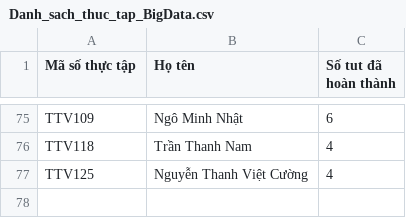
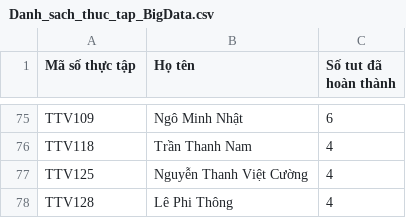
Before and after one commit to qtheboss/contanalytics, a CSV file: internship/Danh_sach_thuc_tap_BigData.csv, drawn as a sheet; only a part is shown, gaps mark what is left out; the diff names each change by its address in the sheet, - before the commit and + after, or states it on an @@ line.

Commit message:
add TTV128

```diff
--- a/internship/Danh_sach_thuc_tap_BigData.csv
+++ b/internship/Danh_sach_thuc_tap_BigData.csv
+row 78: TTV128 | Lê Phi Thông | 4
```
